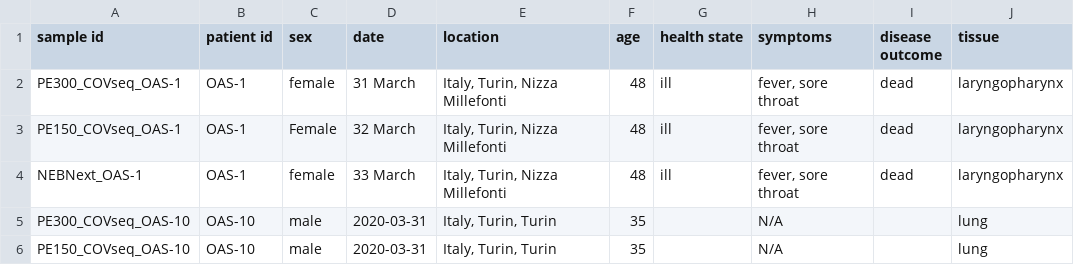
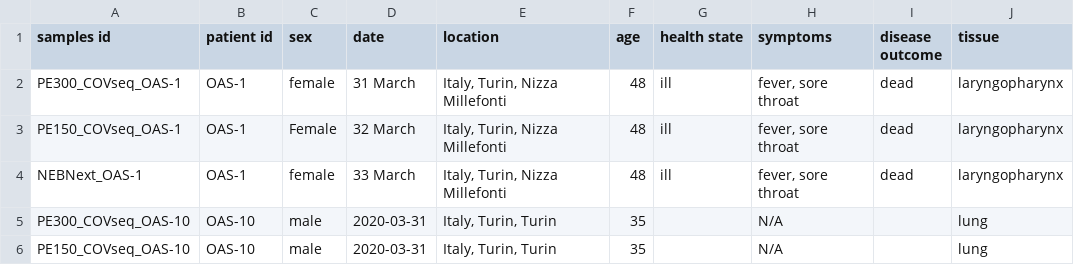
Before and after one commit to nimarafati/Experiment, a CSV file: samples_metadata_lesson.csv, drawn as a sheet; only a part is shown.

Commit message:
Update samples_metadata_lesson.csv

```diff
--- a/samples_metadata_lesson.csv
+++ b/samples_metadata_lesson.csv
@@ -1,2 +1,2 @@
-sample id;patient id;sex;date;location;age;health state;symptoms;disease outcome;tissue
+samples id;patient id;sex;date;location;age;health state;symptoms;disease outcome;tissue
 PE300_COVseq_OAS-1;OAS-1;female;31 March;Italy, Turin, Nizza Millefonti;48;ill;fever, sore throat;dead;laryngopharynx
```
